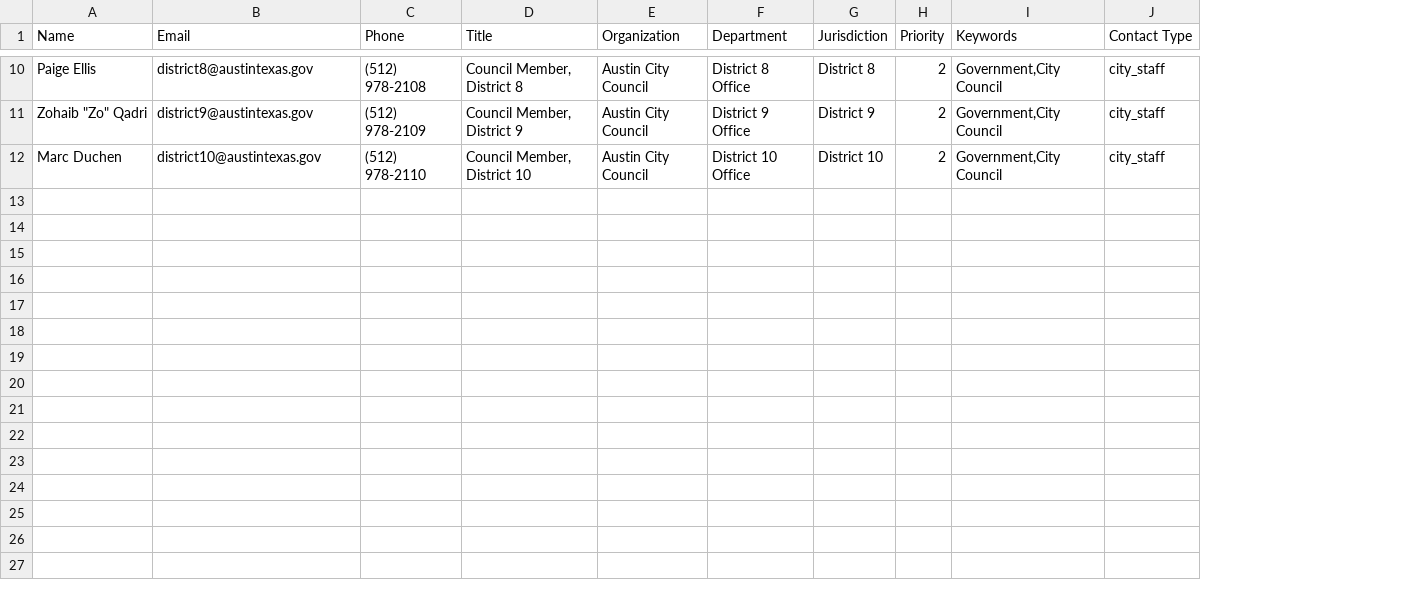
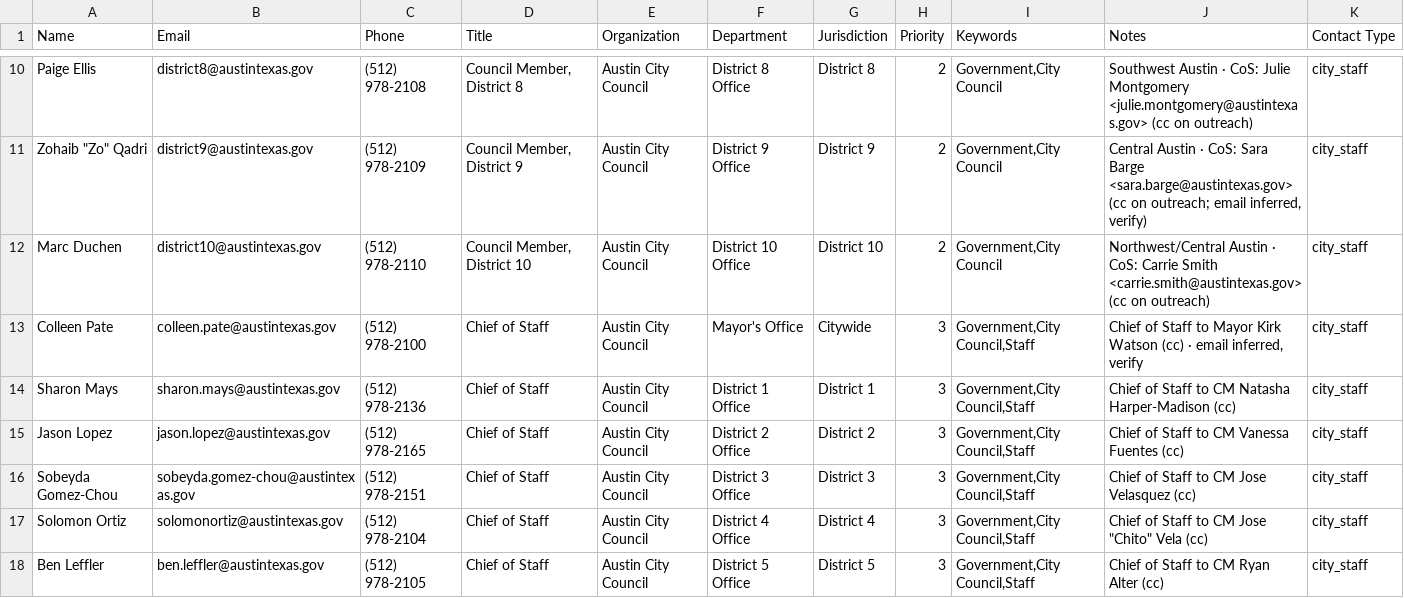
Before and after one commit to Transparentcity/Ui, a CSV file: scripts/austin-city-council-contacts.csv, drawn as a sheet; only a part is shown, gaps mark what is left out; the diff covers the shown part only; the diff names each change by its address in the sheet, - before the commit and + after, or states it on an @@ line.

```diff
--- a/scripts/austin-city-council-contacts.csv
+++ b/scripts/austin-city-council-contacts.csv
+column J (Notes), rows 10-12: Southwest Austin · CoS: Julie Montgomery <julie.montgomery@austintexas.gov> (cc on outreach) | Central Austin · CoS: Sara Barge <sara.barge@austintexas.gov> (cc on outreach; email inferred, verify) | Northwest/Central Austin · CoS: Carrie Smith <carrie.smith@austintexas.gov> (cc on outreach)
+row 13: Colleen Pate | colleen.pate@austintexas.gov | (512) 978-2100 | Chief of Staff | Austin City Council | Mayor's Office | Citywide | 3 | Government,City Council,Staff | Chief of Staff to Mayor Kirk Watson (cc) · email inferred, verify | city_staff
+row 14: Sharon Mays | sharon.mays@austintexas.gov | (512) 978-2136 | Chief of Staff | Austin City Council | District 1 Office | District 1 | 3 | Government,City Council,Staff | Chief of Staff to CM Natasha Harper-Madison (cc) | city_staff
+row 15: Jason Lopez | jason.lopez@austintexas.gov | (512) 978-2165 | Chief of Staff | Austin City Council | District 2 Office | District 2 | 3 | Government,City Council,Staff | Chief of Staff to CM Vanessa Fuentes (cc) | city_staff
+row 16: Sobeyda Gomez-Chou | sobeyda.gomez-chou@austintexas.gov | (512) 978-2151 | Chief of Staff | Austin City Council | District 3 Office | District 3 | 3 | Government,City Council,Staff | Chief of Staff to CM Jose Velasquez (cc) | city_staff
+row 17: Solomon Ortiz | solomonortiz@austintexas.gov | (512) 978-2104 | Chief of Staff | Austin City Council | District 4 Office | District 4 | 3 | Government,City Council,Staff | Chief of Staff to CM Jose "Chito" Vela (cc) | city_staff
+row 18: Ben Leffler | ben.leffler@austintexas.gov | (512) 978-2105 | Chief of Staff | Austin City Council | District 5 Office | District 5 | 3 | Government,City Council,Staff | Chief of Staff to CM Ryan Alter (cc) | city_staff
```
Also changed, not shown: 5 added rows elsewhere in this file, 2 other files.
